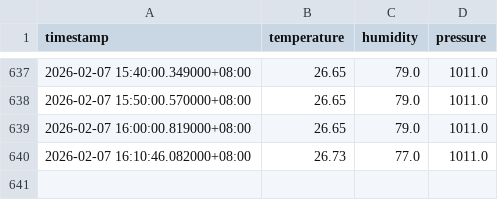
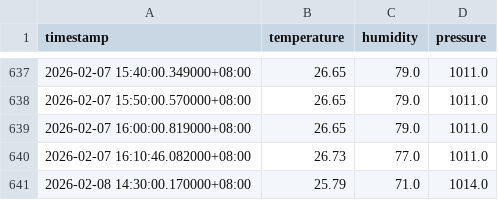
Before and after one commit to geovportodo14/Sarimax-Thesis, a CSV file: data/intermediate/weather_stageA.csv, drawn as a sheet; only a part is shown, gaps mark what is left out.

```diff
--- a/data/intermediate/weather_stageA.csv
+++ b/data/intermediate/weather_stageA.csv
@@ -640 +640,2 @@ timestamp,temperature,humidity,pressure
 2026-02-07 16:10:46.082000+08:00,26.73,77.0,1011.0
+2026-02-08 14:30:00.170000+08:00,25.79,71.0,1014.0
```
Also changed, not shown: data/final/model_ready_a3c772d3fde52dbae832bi.csv, data/intermediate/smartplug_stageC.csv, 7 other files.
